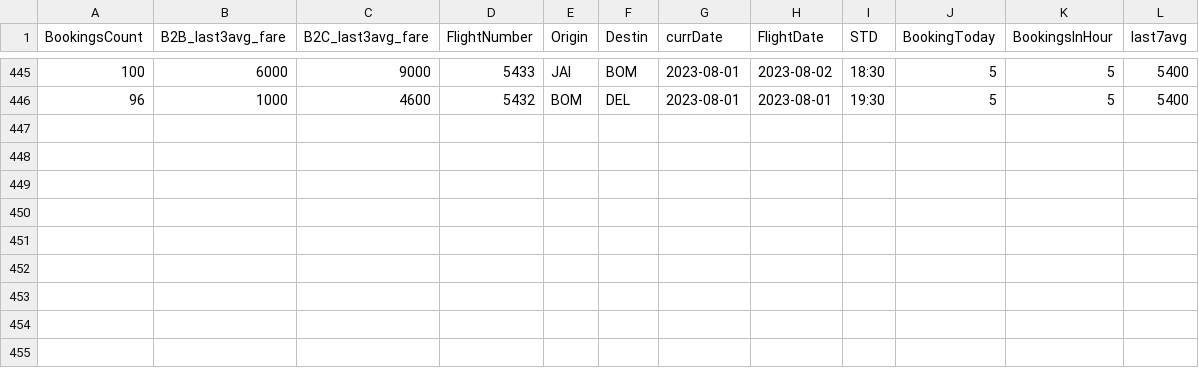
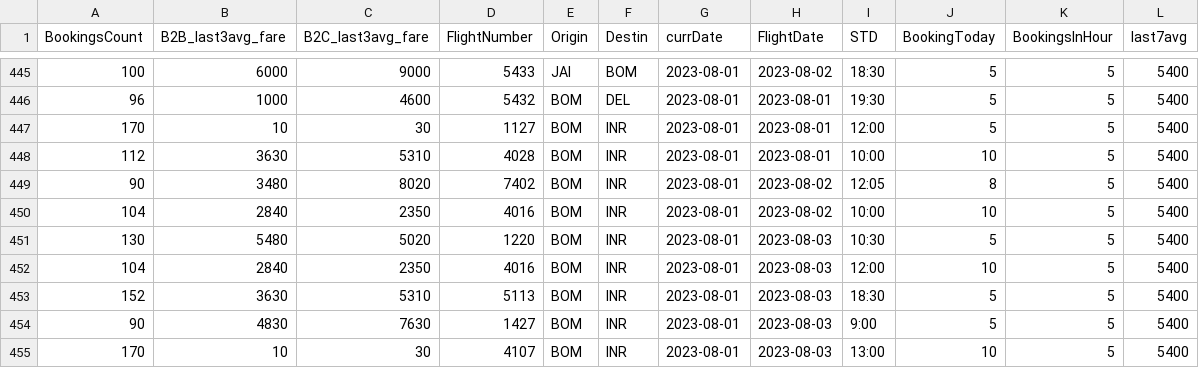
Before and after one commit to vivekbolla123/rm-allocation-serverless-funcs, a CSV file: QPDynamicAllocation/params/data/booking_fare_data.csv, drawn as a sheet; only a part is shown, gaps mark what is left out.

```diff
--- a/QPDynamicAllocation/params/data/booking_fare_data.csv
+++ b/QPDynamicAllocation/params/data/booking_fare_data.csv
@@ -446 +446,10 @@
 96,1000,4600,5432,BOM,DEL,2023-08-01,2023-08-01,19:30,5,5,5400
+170,10,30,1127,BOM,INR,2023-08-01,2023-08-01,12:00,5,5,5400
+112,3630,5310,4028,BOM,INR,2023-08-01,2023-08-01,10:00,10,5,5400
+90,3480,8020,7402,BOM,INR,2023-08-01,2023-08-02,12:05,8,5,5400
+104,2840,2350,4016,BOM,INR,2023-08-01,2023-08-02,10:00,10,5,5400
+130,5480,5020,1220,BOM,INR,2023-08-01,2023-08-03,10:30,5,5,5400
+104,2840,2350,4016,BOM,INR,2023-08-01,2023-08-03,12:00,10,5,5400
+152,3630,5310,5113,BOM,INR,2023-08-01,2023-08-03,18:30,5,5,5400
+90,4830,7630,1427,BOM,INR,2023-08-01,2023-08-03,9:00,5,5,5400
+170,10,30,4107,BOM,INR,2023-08-01,2023-08-03,13:00,10,5,5400
```
Also changed, not shown: QPDynamicAllocation/params/data/Bookload.csv, QPDynamicAllocation/params/data/Fares.csv, 4 other files.
